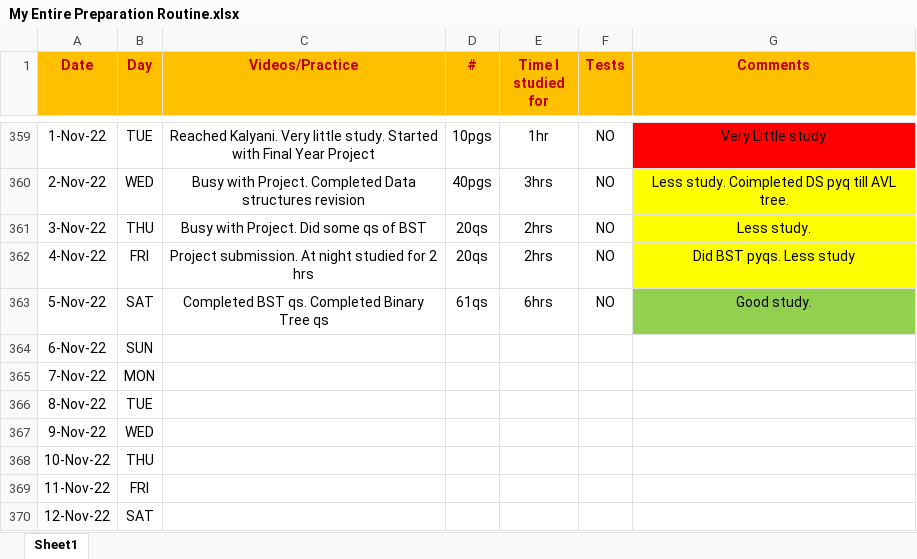
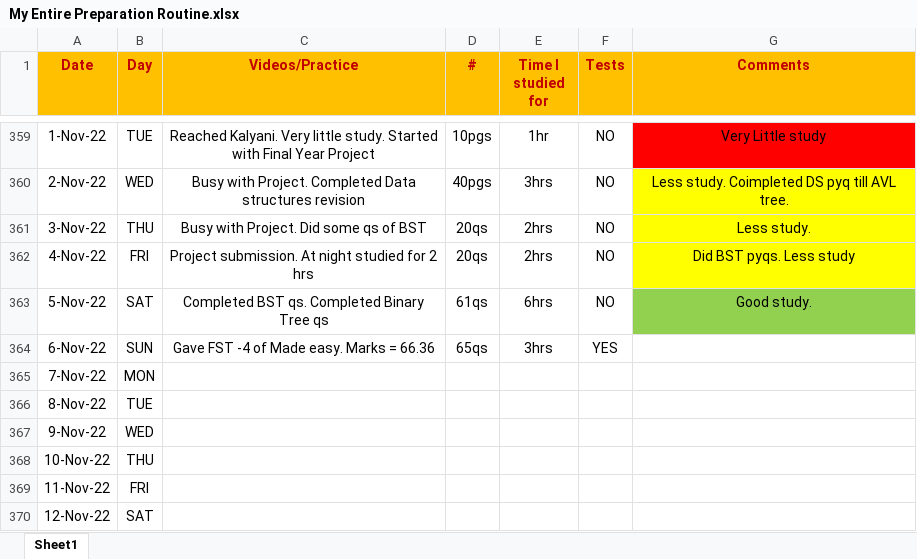
Before and after one commit to Abhrajyoti00/Abhrajyoti00-GATE_2022_2023, an Excel workbook: My Entire Preparation Routine.xlsx, sheet Sheet1, drawn as a sheet; only a part is shown, gaps mark what is left out; values as stored, in another font and other column widths than the file's, no borders; conditional formats not drawn; the diff names each change by its address in the sheet, - before the commit and + after, or states it on an @@ line.

Commit message:
Added 6th Nov 22

```diff
--- a/My Entire Preparation Routine.xlsx (sheet Sheet1)
+++ b/My Entire Preparation Routine.xlsx (sheet Sheet1)
-C364 (Videos/Practice): (empty)
+C364 (Videos/Practice): Gave FST -4 of Made easy. Marks = 66.36
-D364 (#): (empty)
+D364 (#): 65qs
-E364 (Time I studied for): (empty)
+E364 (Time I studied for): 3hrs
-F364 (Tests): (empty)
+F364 (Tests): YES
```
